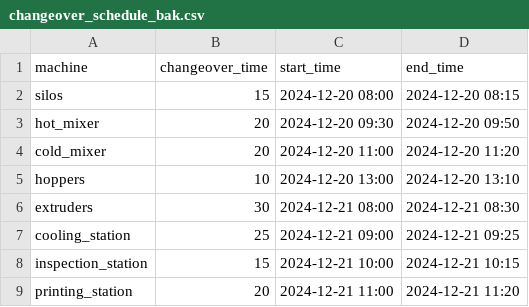
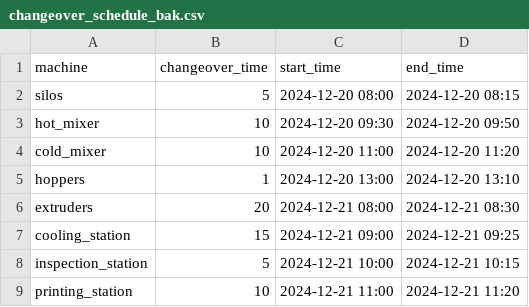
Before and after one commit to Leptons1618/Discrete-Event-Simulator, a CSV file: PVCManufacture/Phase 2/changeover_schedule_bak.csv, drawn as a sheet.

Commit message:
Update changeover schedule and enhance production shift calculations for improved accuracy

```diff
--- a/PVCManufacture/Phase 2/changeover_schedule_bak.csv
+++ b/PVCManufacture/Phase 2/changeover_schedule_bak.csv
@@ -1,9 +1,9 @@
 machine,changeover_time,start_time,end_time
-silos,15,2024-12-20 08:00,2024-12-20 08:15
-hot_mixer,20,2024-12-20 09:30,2024-12-20 09:50
-cold_mixer,20,2024-12-20 11:00,2024-12-20 11:20
-hoppers,10,2024-12-20 13:00,2024-12-20 13:10
-extruders,30,2024-12-21 08:00,2024-12-21 08:30
-cooling_station,25,2024-12-21 09:00,2024-12-21 09:25
-inspection_station,15,2024-12-21 10:00,2024-12-21 10:15
-printing_station,20,2024-12-21 11:00,2024-12-21 11:20
+silos,5,2024-12-20 08:00,2024-12-20 08:15
+hot_mixer,10,2024-12-20 09:30,2024-12-20 09:50
+cold_mixer,10,2024-12-20 11:00,2024-12-20 11:20
+hoppers,1,2024-12-20 13:00,2024-12-20 13:10
+extruders,20,2024-12-21 08:00,2024-12-21 08:30
+cooling_station,15,2024-12-21 09:00,2024-12-21 09:25
+inspection_station,5,2024-12-21 10:00,2024-12-21 10:15
+printing_station,10,2024-12-21 11:00,2024-12-21 11:20
```
Also changed, not shown: 2 other files.
